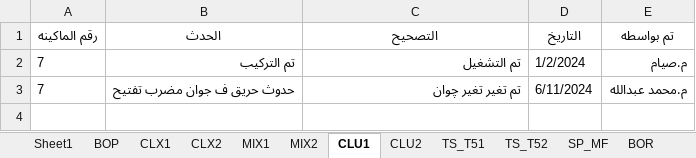
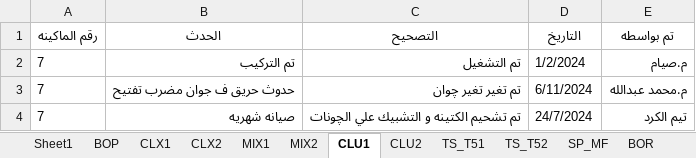
Before and after one commit to mahmedabdallh123/blow-room, an Excel workbook: l1.xlsx, sheet CLU1, drawn as a sheet; values as stored, in another font and other column widths than the file's, no borders; the diff names each change by its address in the sheet, - before the commit and + after, or states it on an @@ line.

Commit message:
إضافة حدث جديد في CLU1 by admin at 2026-03-07 12:46:04

```diff
--- a/l1.xlsx (sheet CLU1)
+++ b/l1.xlsx (sheet CLU1)
+row 4: 7 | صيانه شهريه | تم تشحيم الكتينه و التشبيك علي الچونات | 24/7/2024 | تيم الكرد
```
